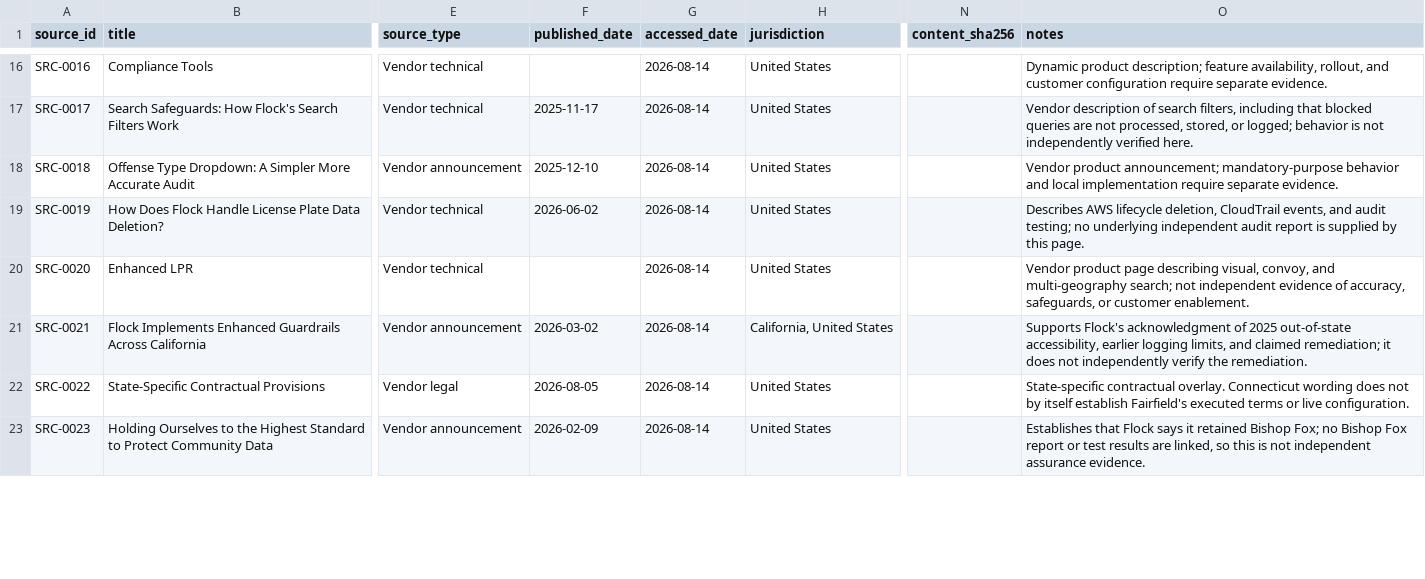
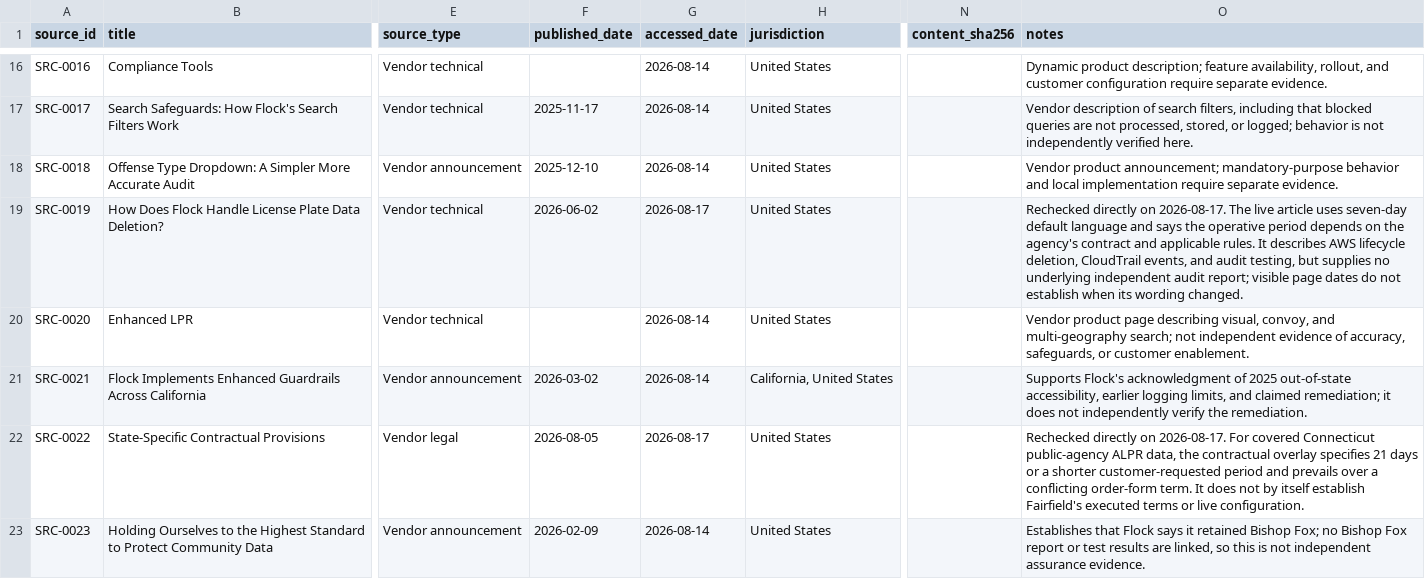
Before and after one commit to Synteri/open-surveillance-accountability, a CSV file: evidence/sources.csv, drawn as a sheet; only a part is shown, gaps mark what is left out; the diff covers the shown part only; the diff names each change by its address in the sheet, - before the commit and + after, or states it on an @@ line.

```diff
--- a/evidence/sources.csv
+++ b/evidence/sources.csv
-G19 (accessed_date): 2026-08-14
+G19 (accessed_date): 2026-08-17
-O19 (notes): Describes AWS lifecycle deletion, CloudTrail events, and audit testing; no underlying independent audit report is supplied by this page.
+O19 (notes): Rechecked directly on 2026-08-17. The live article uses seven-day default language and says the operative period depends on the agency's contract and applicable rules. It describes AWS lifecycle deletion, CloudTrail events, and audit testing, but supplies no underlying independent audit report; visible page dates do not establish when its wording changed.
-G22 (accessed_date): 2026-08-14
+G22 (accessed_date): 2026-08-17
-O22 (notes): State-specific contractual overlay. Connecticut wording does not…
+O22 (notes): Rechecked directly on 2026-08-17. For covered Connecticut public-agency ALPR data, the contractual overlay specifies 21 days or a shorter customer-requested period and prevails over a conflicting order-form term. It does not…
```
Also changed, not shown: 1 added row and 8 edited cells elsewhere in this file, case-studies/fairfield-connecticut/inventory.csv, case-studies/flock-safety/matrix.csv, 18 other files.
